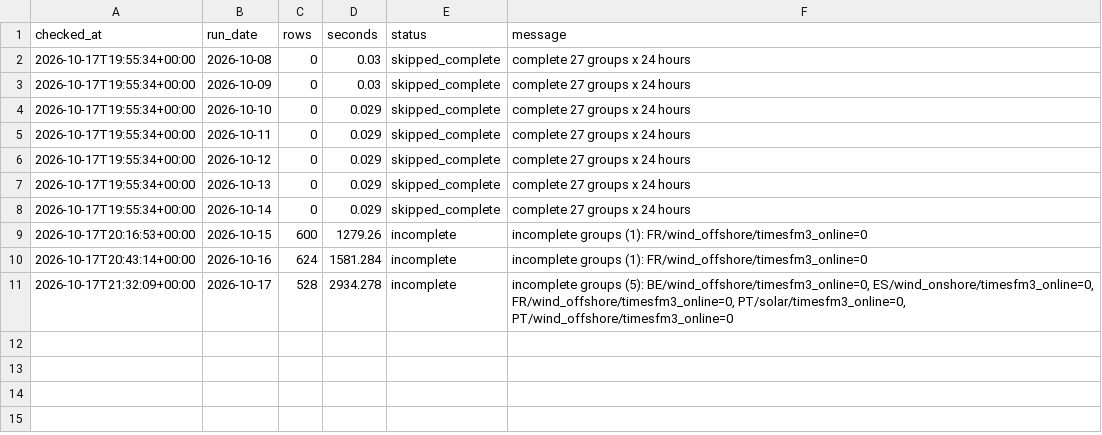
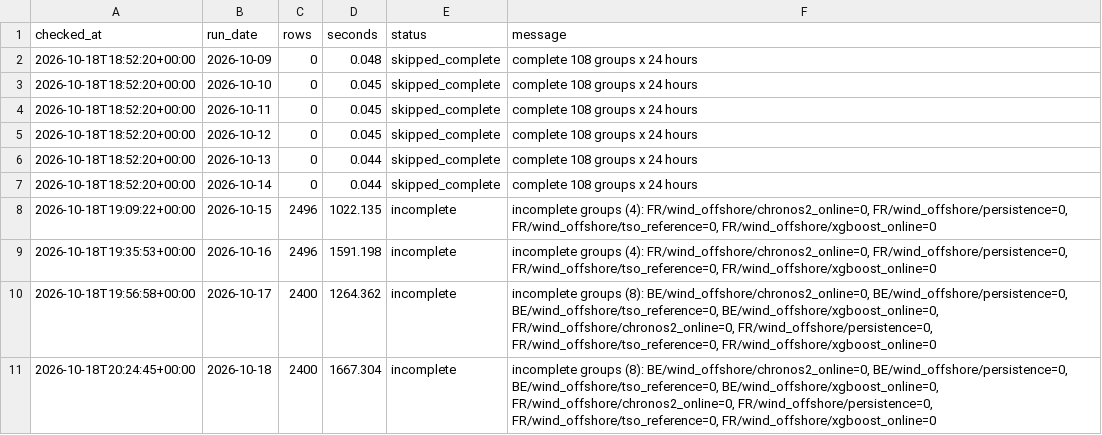
Before and after one commit to XiaoyuJIN97/tp-plus-plus-real-time-forecasting-dashboard, a CSV file: data/backfill/backfill_latest.csv, drawn as a sheet.

```diff
--- a/data/backfill/backfill_latest.csv
+++ b/data/backfill/backfill_latest.csv
@@ -1,11 +1,11 @@
 checked_at,run_date,rows,seconds,status,message
-2026-10-17T19:55:34+00:00,2026-10-08,0,0.03,skipped_complete,complete 27 groups x 24 hours
-2026-10-17T19:55:34+00:00,2026-10-09,0,0.03,skipped_complete,complete 27 groups x 24 hours
-2026-10-17T19:55:34+00:00,2026-10-10,0,0.029,skipped_complete,complete 27 groups x 24 hours
-2026-10-17T19:55:34+00:00,2026-10-11,0,0.029,skipped_complete,complete 27 groups x 24 hours
-2026-10-17T19:55:34+00:00,2026-10-12,0,0.029,skipped_complete,complete 27 groups x 24 hours
-2026-10-17T19:55:34+00:00,2026-10-13,0,0.029,skipped_complete,complete 27 groups x 24 hours
-2026-10-17T19:55:34+00:00,2026-10-14,0,0.029,skipped_complete,complete 27 groups x 24 hours
-2026-10-17T20:16:53+00:00,2026-10-15,600,1279.26,incomplete,incomplete groups (1): FR/wind_offshore/timesfm3_online=0
-2026-10-17T20:43:14+00:00,2026-10-16,624,1581.284,incomplete,incomplete groups (1): FR/wind_offshore/timesfm3_online=0
-2026-10-17T21:32:09+00:00,2026-10-17,528,2934.278,incomplete,"incomplete groups (5): BE/wind_offshore/timesfm3_online=0, ES/wind_onshore/timesfm3_online=0, FR/wind_offshore/timesfm3_online=0, PT/solar/timesfm3_online=0, PT/wind_offshore/timesfm3_online=0"
+2026-10-18T18:52:20+00:00,2026-10-09,0,0.048,skipped_complete,complete 108 groups x 24 hours
+2026-10-18T18:52:20+00:00,2026-10-10,0,0.045,skipped_complete,complete 108 groups x 24 hours
+2026-10-18T18:52:20+00:00,2026-10-11,0,0.045,skipped_complete,complete 108 groups x 24 hours
+2026-10-18T18:52:20+00:00,2026-10-12,0,0.045,skipped_complete,complete 108 groups x 24 hours
+2026-10-18T18:52:20+00:00,2026-10-13,0,0.044,skipped_complete,complete 108 groups x 24 hours
+2026-10-18T18:52:20+00:00,2026-10-14,0,0.044,skipped_complete,complete 108 groups x 24 hours
+2026-10-18T19:09:22+00:00,2026-10-15,2496,1022.135,incomplete,"incomplete groups (4): FR/wind_offshore/chronos2_online=0, FR/wind_offshore/persistence=0, FR/wind_offshore/tso_reference=0, FR/wind_offshore/xgboost_online=0"
+2026-10-18T19:35:53+00:00,2026-10-16,2496,1591.198,incomplete,"incomplete groups (4): FR/wind_offshore/chronos2_online=0, FR/wind_offshore/persistence=0, FR/wind_offshore/tso_reference=0, FR/wind_offshore/xgboost_online=0"
+2026-10-18T19:56:58+00:00,2026-10-17,2400,1264.362,incomplete,"incomplete groups (8): BE/wind_offshore/chronos2_online=0, BE/wind_offshore/persistence=0, BE/wind_offshore/tso_reference=0, BE/wind_offshore/xgboost_online=0, FR/wind_offshore/chronos2_online=0, FR/wind_offshore/persistence=0, FR/wind_offshore/tso_reference=0, FR/wind_offshore/xgboost_online=0"
+2026-10-18T20:24:45+00:00,2026-10-18,2400,1667.304,incomplete,"incomplete groups (8): BE/wind_offshore/chronos2_online=0, BE/wind_offshore/persistence=0, BE/wind_offshore/tso_reference=0, BE/wind_offshore/xgboost_online=0, FR/wind_offshore/chronos2_online=0, FR/wind_offshore/persistence=0, FR/wind_offshore/tso_reference=0, FR/wind_offshore/xgboost_online=0"
```
Also changed, not shown: data/forecasts/forecasts_2026-10-16.csv, data/forecasts/forecasts_2026-10-17.csv, 4 other files.
